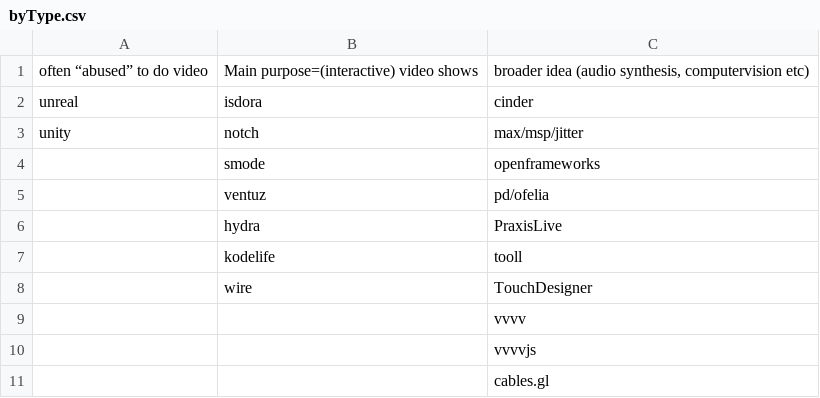
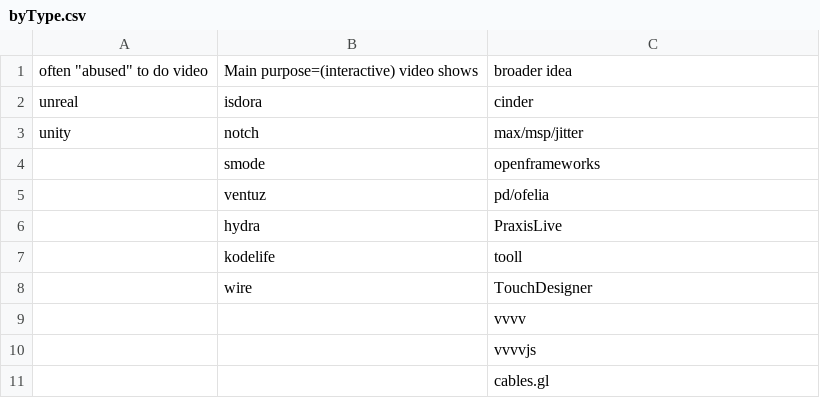
Before and after one commit to hrtlacek/rtv, a CSV file: byType.csv, drawn as a sheet.

```diff
--- a/byType.csv
+++ b/byType.csv
@@ -1,2 +1,2 @@
-often “abused” to do video,Main purpose=(interactive) video shows,"broader idea (audio synthesis, computervision etc)"
+often "abused" to do video,Main purpose=(interactive) video shows,broader idea
 unreal,isdora,cinder
```
Also changed, not shown: envCompare.csv.
